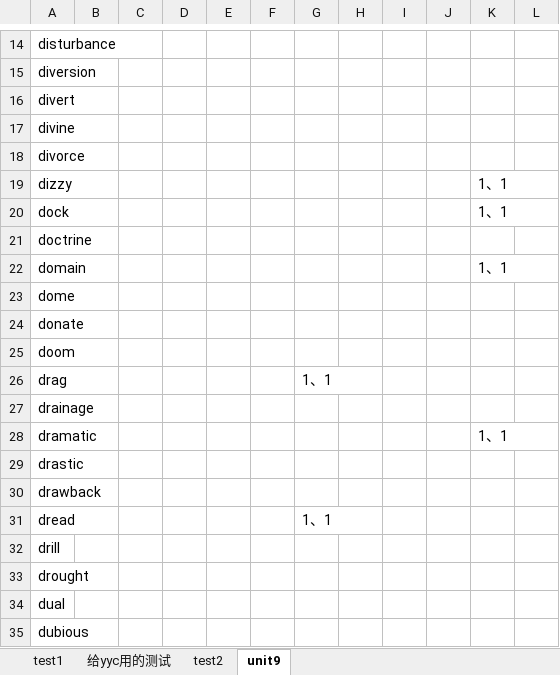
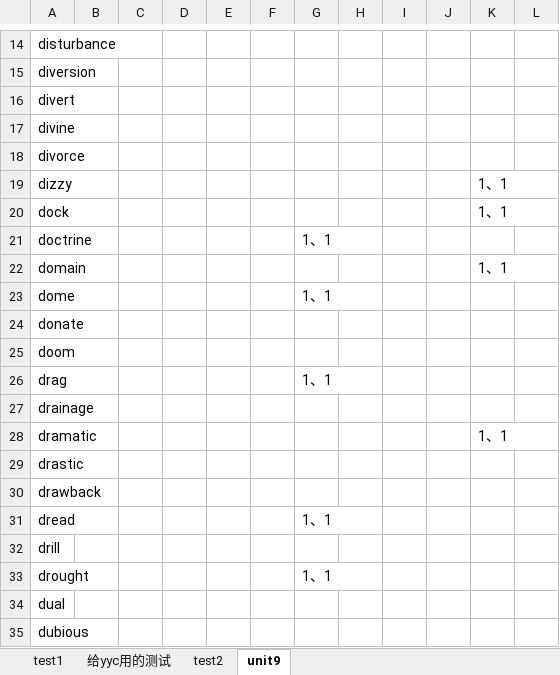
Before and after one commit to Tony-YYC/WordRecitation, an Excel workbook: words.xlsx, sheet unit9, drawn as a sheet; only a part is shown, gaps mark what is left out; values as stored, in another font and other column widths than the file's, no borders; the diff names each change by its address in the sheet, - before the commit and + after, or states it on an @@ line.

Commit message:
first commit

```diff
--- a/words.xlsx (sheet unit9)
+++ b/words.xlsx (sheet unit9)
-G21: (empty)
+G21: 1、1
-G23: (empty)
+G23: 1、1
-G33: (empty)
+G33: 1、1
```
